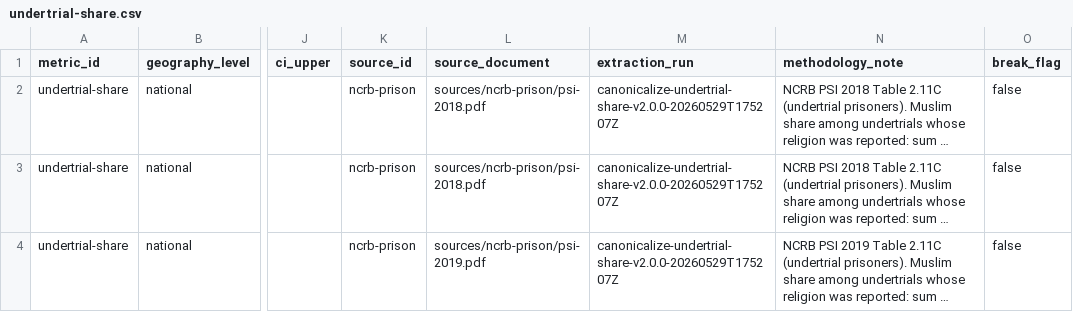
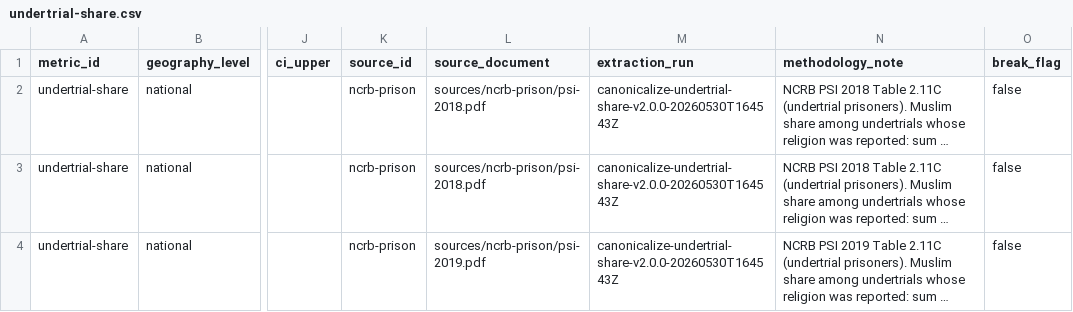
Before and after one commit to iqbash1/indian-muslims-dashboard, a CSV file: canonical/undertrial-share.csv, drawn as a sheet; only a part is shown, gaps mark what is left out; long unchanged cells end in …; the diff covers the shown part only; the diff names each change by its address in the sheet, - before the commit and + after, or states it on an @@ line.

```diff
--- a/canonical/undertrial-share.csv
+++ b/canonical/undertrial-share.csv
-M2:M4 (extraction_run): canonicalize-undertrial-share-v2.0.0-20260529T175207Z
+M2:M4 (extraction_run): canonicalize-undertrial-share-v2.0.0-20260530T164543Z
```
Also changed, not shown: 2 added rows and 7 edited cells elsewhere in this file, canonical/prison-share.csv, docs/canonical/prison-share.csv, 11 other files.
